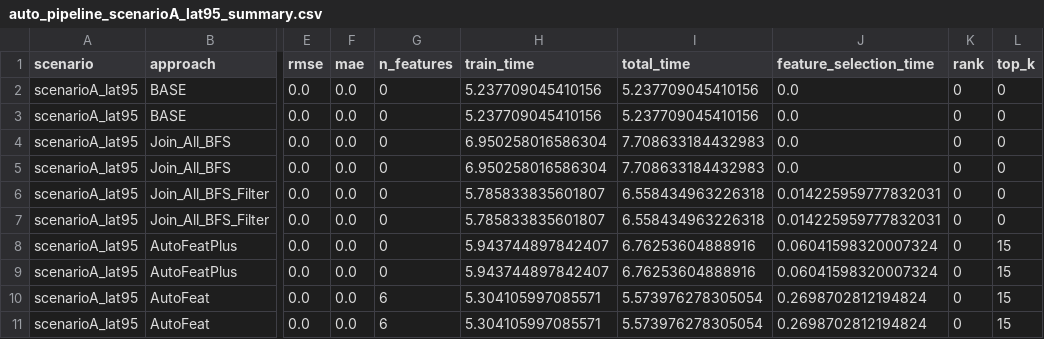
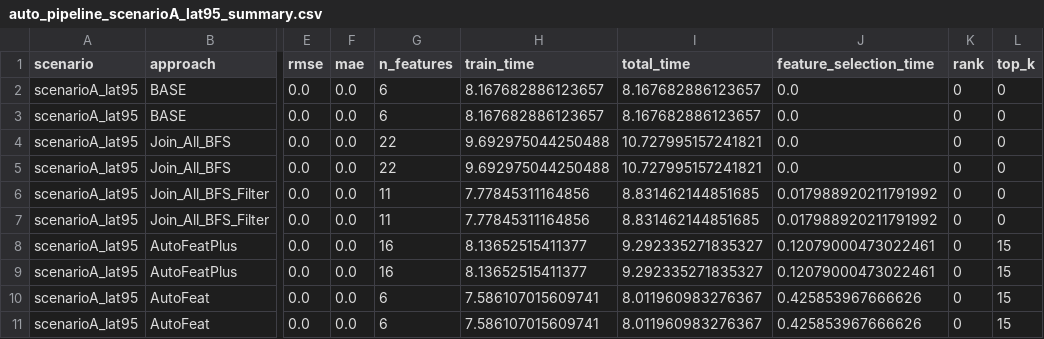
Before and after one commit to judiths1618/AutoFeatPlus, a CSV file: results/6g_data/auto_pipeline_scenarioA_lat95_summary.csv, drawn as a sheet; only a part is shown, gaps mark what is left out; the diff names each change by its address in the sheet, - before the commit and + after, or states it on an @@ line.

```diff
--- a/results/6g_data/auto_pipeline_scenarioA_lat95_summary.csv
+++ b/results/6g_data/auto_pipeline_scenarioA_lat95_summary.csv
-G2:G3 (n_features): 0
+G2:G3 (n_features): 6
-H2:H3 (train_time): 5.237709045410156
+H2:H3 (train_time): 8.167682886123657
-I2:I3 (total_time): 5.237709045410156
+I2:I3 (total_time): 8.167682886123657
-G4:G5 (n_features): 0
+G4:G5 (n_features): 22
-H4:H5 (train_time): 6.950258016586304
+H4:H5 (train_time): 9.692975044250488
-I4:I5 (total_time): 7.708633184432983
+I4:I5 (total_time): 10.727995157241821
-G6:G7 (n_features): 0
+G6:G7 (n_features): 11
-H6:H7 (train_time): 5.785833835601807
+H6:H7 (train_time): 7.77845311164856
-I6:I7 (total_time): 6.558434963226318
+I6:I7 (total_time): 8.831462144851685
-J6:J7 (feature_selection_time): 0.014225959777832031
+J6:J7 (feature_selection_time): 0.017988920211791992
-G8:G9 (n_features): 0
+G8:G9 (n_features): 16
-H8:H9 (train_time): 5.943744897842407
+H8:H9 (train_time): 8.13652515411377
-I8:I9 (total_time): 6.76253604888916
+I8:I9 (total_time): 9.292335271835327
-J8:J9 (feature_selection_time): 0.06041598320007324
+J8:J9 (feature_selection_time): 0.12079000473022461
-H10:H11 (train_time): 5.304105997085571
+H10:H11 (train_time): 7.586107015609741
-I10:I11 (total_time): 5.573976278305054
+I10:I11 (total_time): 8.011960983276367
-J10:J11 (feature_selection_time): 0.2698702812194824
+J10:J11 (feature_selection_time): 0.425853967666626
```
Also changed, not shown: results/6g_data/auto_pipeline_scenarioA_lat99.csv, results/6g_data/auto_pipeline_scenarioA_lat99_summary.csv, 17 other files.
